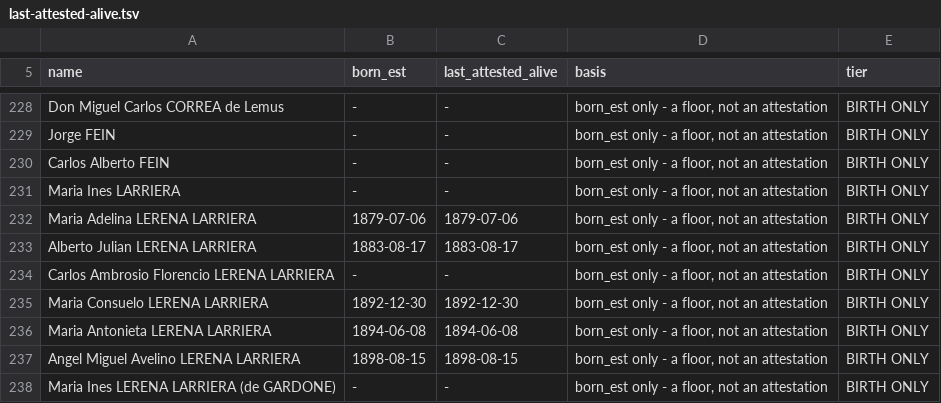
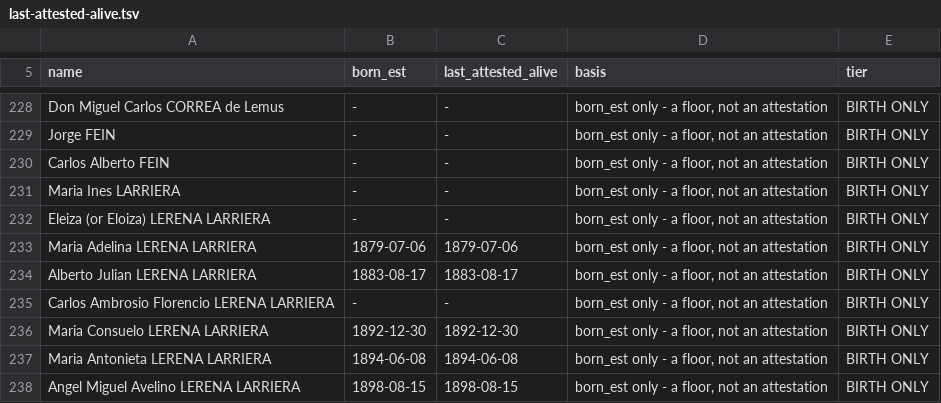
Before and after one commit to daviddef/TheLerena, a TSV file: data/last-attested-alive.tsv, drawn as a sheet; only a part is shown, gaps mark what is left out; the shorter side is filled out with more unchanged rows.

```diff
--- a/data/last-attested-alive.tsv
+++ b/data/last-attested-alive.tsv
@@ -231,2 +231,3 @@ Carlos Alberto FEIN	-	-	born_est only - a floor, not an attestation	BIRTH ONLY
 Maria Ines LARRIERA	-	-	born_est only - a floor, not an attestation	BIRTH ONLY
+Eleiza (or Eloiza) LERENA LARRIERA	-	-	born_est only - a floor, not an attestation	BIRTH ONLY
 Maria Adelina LERENA LARRIERA	1879-07-06	1879-07-06	born_est only - a floor, not an attestation	BIRTH ONLY
```
Also changed, not shown: data/alberto-lerena-larriera.tsv, data/corrections.tsv, 10 other files.
